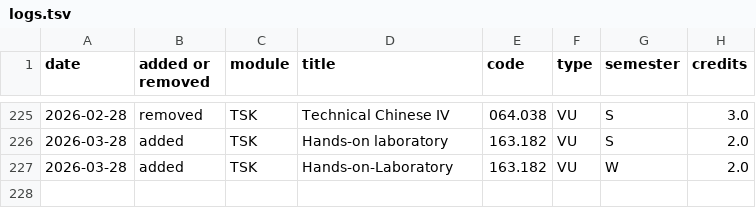
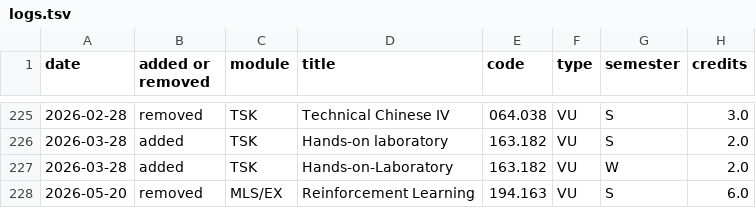
Before and after one commit to Emile-Jn/tiss-curriculum-scraper, a TSV file: logs.tsv, drawn as a sheet; only a part is shown, gaps mark what is left out; the diff names each change by its address in the sheet, - before the commit and + after, or states it on an @@ line.

```diff
--- a/logs.tsv
+++ b/logs.tsv
+row 228: 2026-05-20 | removed | MLS/EX | Reinforcement Learning | 194.163 | VU | S | 6.0
```
